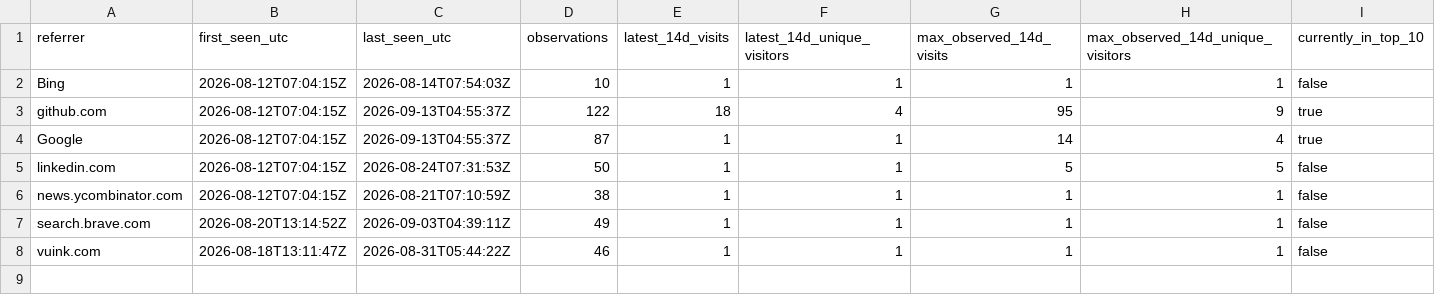
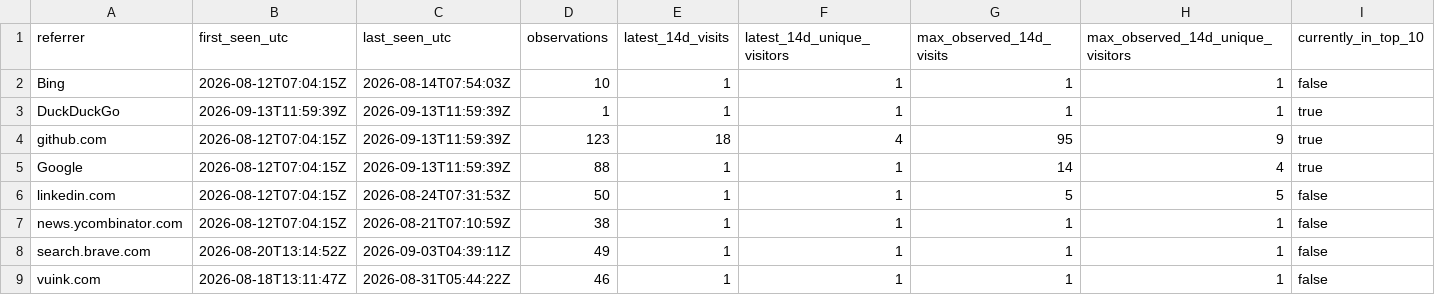
Before and after one commit to cloudcell/om-core, a CSV file: stats/referrers-ever.csv, drawn as a sheet.

```diff
--- a/stats/referrers-ever.csv
+++ b/stats/referrers-ever.csv
@@ -2,4 +2,5 @@ referrer,first_seen_utc,last_seen_utc,observations,latest_14d_visits,latest_14d_
 Bing,2026-08-12T07:04:15Z,2026-08-14T07:54:03Z,10,1,1,1,1,false
-github.com,2026-08-12T07:04:15Z,2026-09-13T04:55:37Z,122,18,4,95,9,true
-Google,2026-08-12T07:04:15Z,2026-09-13T04:55:37Z,87,1,1,14,4,true
+DuckDuckGo,2026-09-13T11:59:39Z,2026-09-13T11:59:39Z,1,1,1,1,1,true
+github.com,2026-08-12T07:04:15Z,2026-09-13T11:59:39Z,123,18,4,95,9,true
+Google,2026-08-12T07:04:15Z,2026-09-13T11:59:39Z,88,1,1,14,4,true
 linkedin.com,2026-08-12T07:04:15Z,2026-08-24T07:31:53Z,50,1,1,5,5,false
```
Also changed, not shown: stats/daily.csv, stats/referrers-windows.csv, 7 other files.
